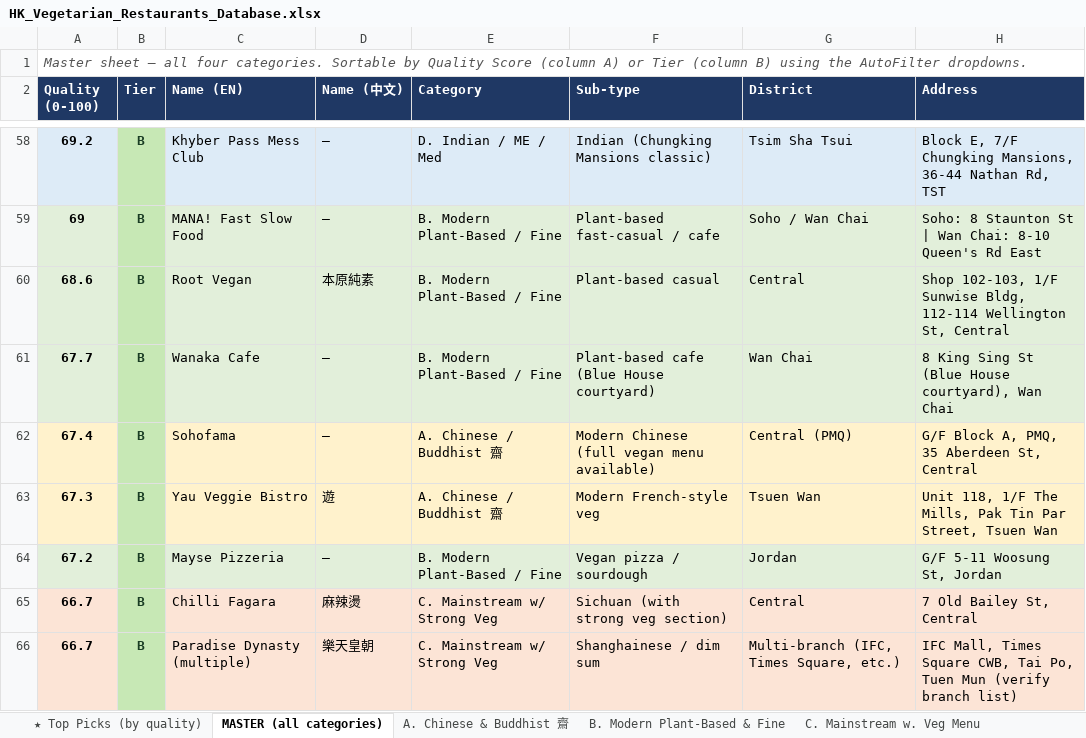
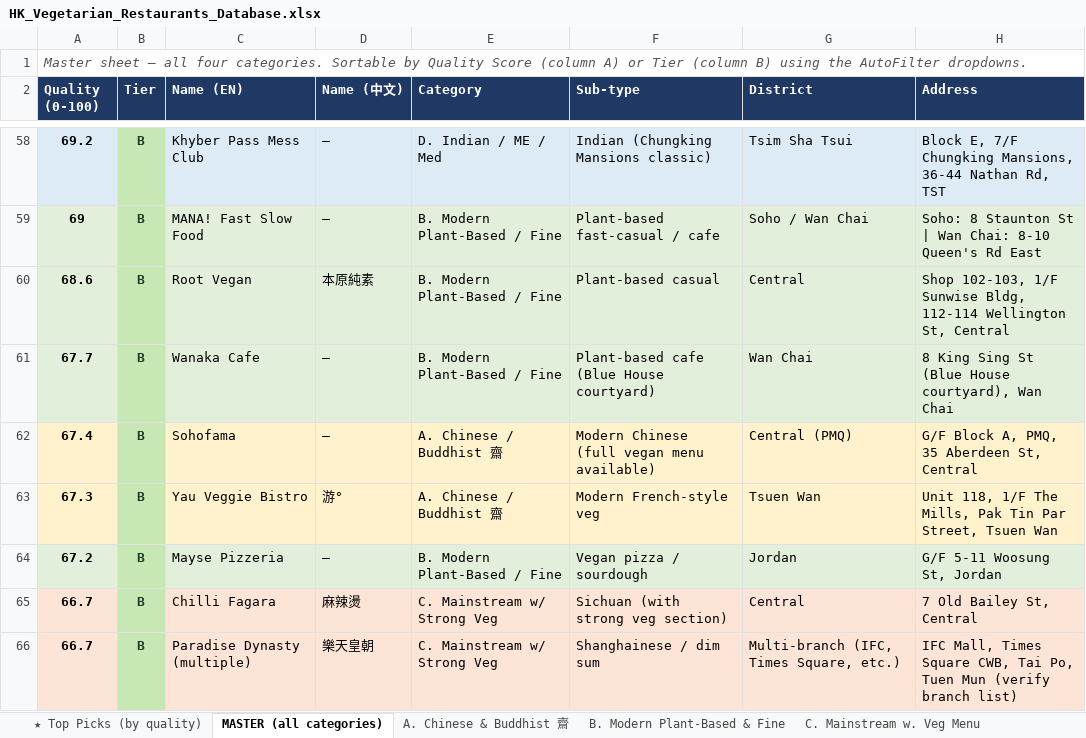
Before and after one commit to chitintim/veggie, an Excel workbook: data/HK_Vegetarian_Restaurants_Database.xlsx, sheet MASTER (all categories), drawn as a sheet; only a part is shown, gaps mark what is left out; values as stored, in another font and other column widths than the file's, no borders; the diff covers the shown part only; the diff names each change by its address in the sheet, - before the commit and + after, or states it on an @@ line.

Commit message:
Verified Chinese names + bulletproof drawer (fixed-height transform-only)

```diff
--- a/data/HK_Vegetarian_Restaurants_Database.xlsx (sheet MASTER (all categories))
+++ b/data/HK_Vegetarian_Restaurants_Database.xlsx (sheet MASTER (all categories))
-D63 (Name (中文)): 遊
+D63 (Name (中文)): 游°
```
Also changed, not shown: 6 edited cells elsewhere in this sheet, sheet ★ Top Picks (by quality), sheet A. Chinese & Buddhist 齋, sheet D. Indian-ME-Med, sheet C. Mainstream w. Veg Menu, 4 other files.
